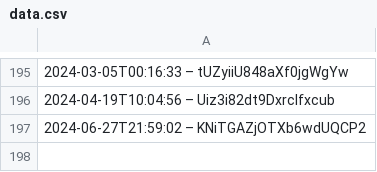
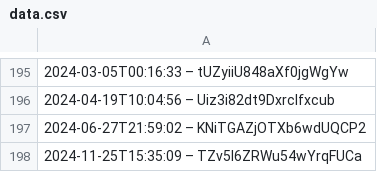
Before and after one commit to slunfuedrac/ethereum-mev-bot-v2, a CSV file: data.csv, drawn as a sheet; only a part is shown, gaps mark what is left out; the diff names each change by its address in the sheet, - before the commit and + after, or states it on an @@ line.

```diff
--- a/data.csv
+++ b/data.csv
+row 198: 2024-11-25T15:35:09 – TZv5I6ZRWu54wYrqFUCa
```
